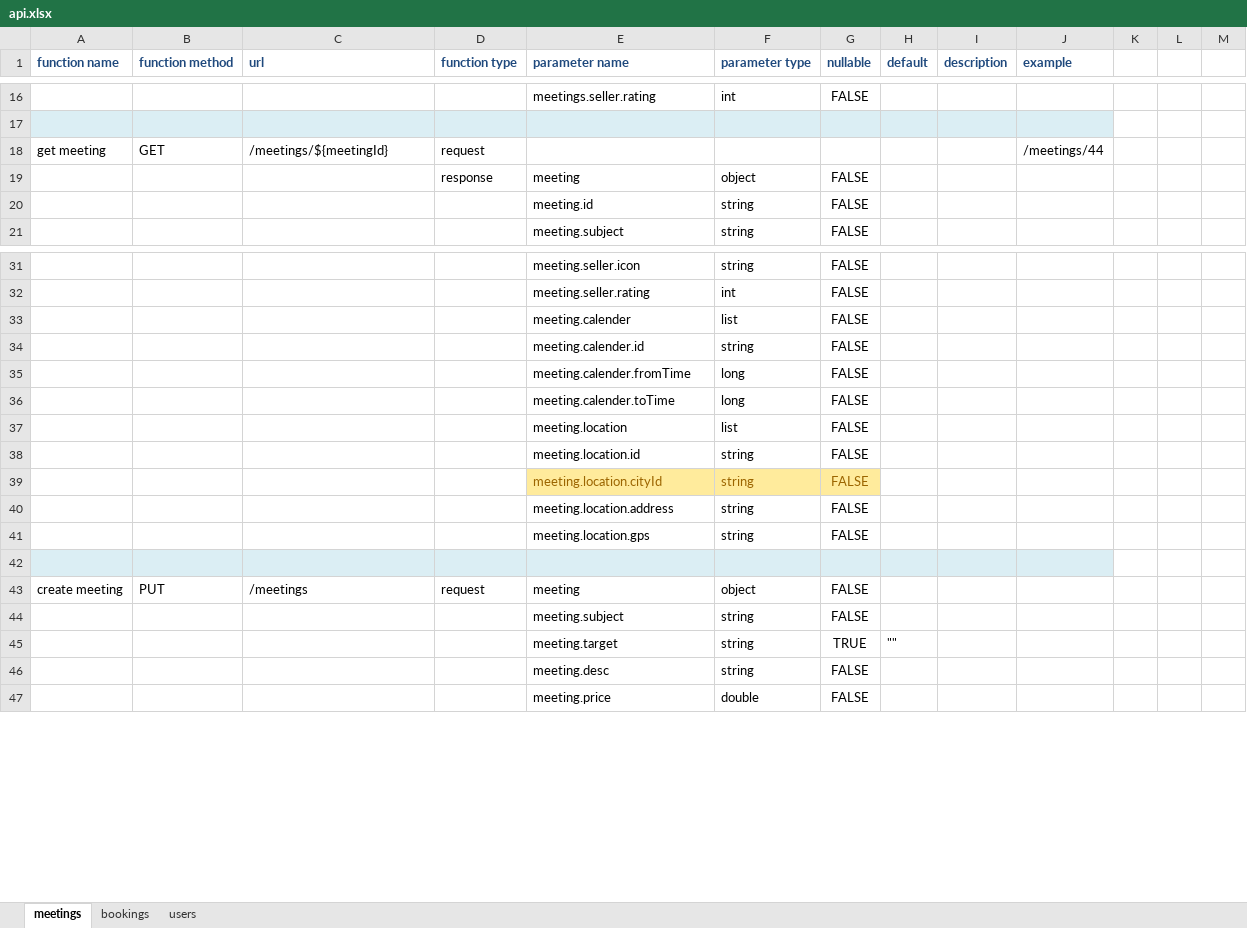
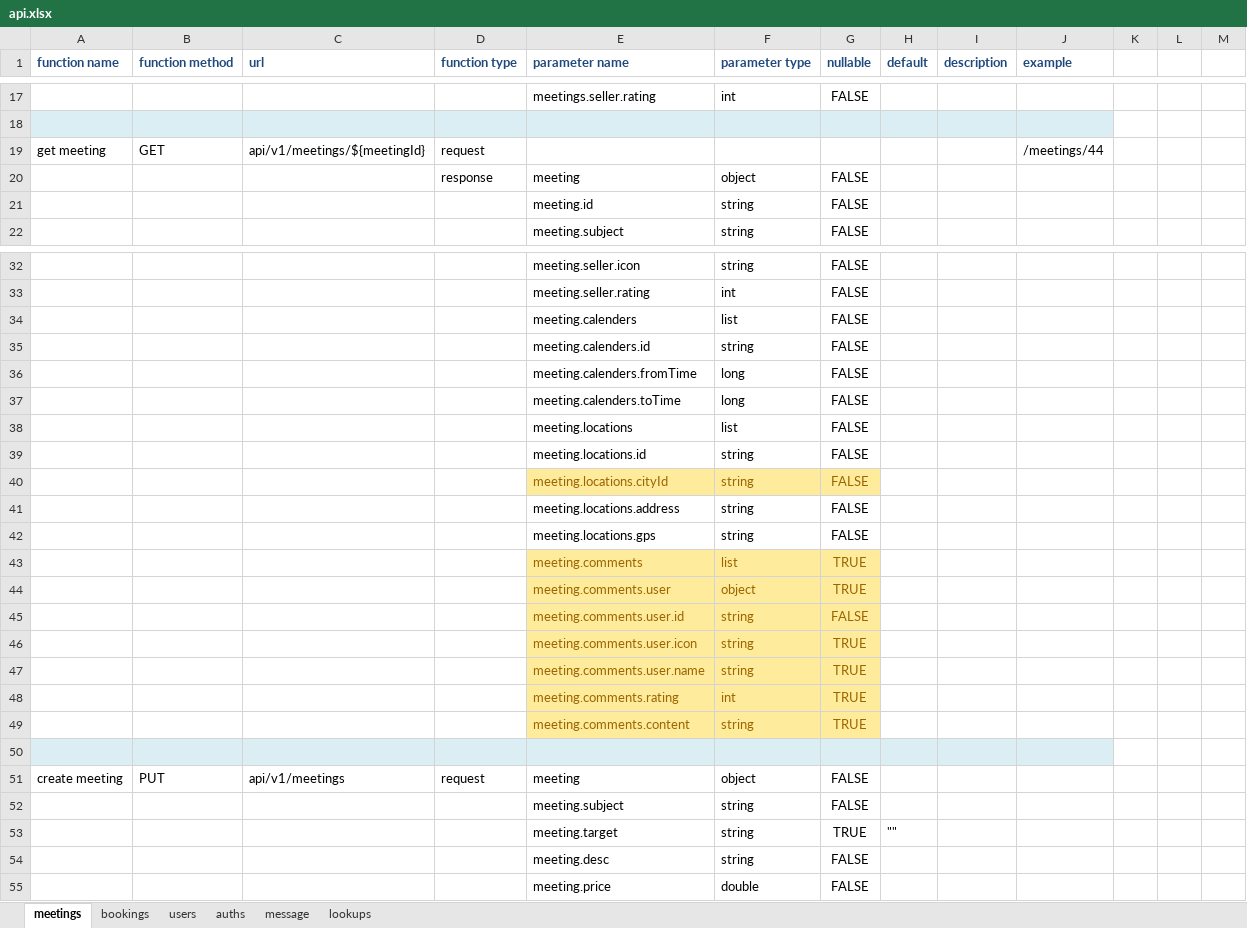
Before and after one commit to jasoncao/onion-ring, an Excel workbook: doc/interface/api.xlsx, sheet meetings, drawn as a sheet; only a part is shown, gaps mark what is left out; values as stored, in another font and other column widths than the file's, no borders; addresses are those after the commit; the diff covers the shown part only; the diff names each change by its address in the sheet, - before the commit and + after, or states it on an @@ line.

```diff
--- a/doc/interface/api.xlsx (sheet meetings)
+++ b/doc/interface/api.xlsx (sheet meetings)
+sheet tab: auths
+sheet tab: message
+sheet tab: lookups
-C19 (url): /meetings/${meetingId}
+C19 (url): api/v1/meetings/${meetingId}
-E34 (parameter name): meeting.calender
+E34 (parameter name): meeting.calenders
-E35 (parameter name): meeting.calender.id
+E35 (parameter name): meeting.calenders.id
-E36 (parameter name): meeting.calender.fromTime
+E36 (parameter name): meeting.calenders.fromTime
-E37 (parameter name): meeting.calender.toTime
+E37 (parameter name): meeting.calenders.toTime
-E38 (parameter name): meeting.location
+E38 (parameter name): meeting.locations
-E39 (parameter name): meeting.location.id
+E39 (parameter name): meeting.locations.id
-E40 (parameter name): meeting.location.cityId
+E40 (parameter name): meeting.locations.cityId
-E41 (parameter name): meeting.location.address
+E41 (parameter name): meeting.locations.address
-E42 (parameter name): meeting.location.gps
+E42 (parameter name): meeting.locations.gps
+row 43:  |  |  |  | meeting.comments | list | TRUE
+row 44:  |  |  |  | meeting.comments.user | object | TRUE
+row 45:  |  |  |  | meeting.comments.user.id | string | FALSE
+row 46:  |  |  |  | meeting.comments.user.icon | string | TRUE
+row 47:  |  |  |  | meeting.comments.user.name | string | TRUE
+row 48:  |  |  |  | meeting.comments.rating | int | TRUE
+row 49:  |  |  |  | meeting.comments.content | string | TRUE
-C51 (url): /meetings
+C51 (url): api/v1/meetings
```
Also changed, not shown: 8 added rows, 19 edited cells and cell formats elsewhere in this sheet, sheet bookings, sheet users.
